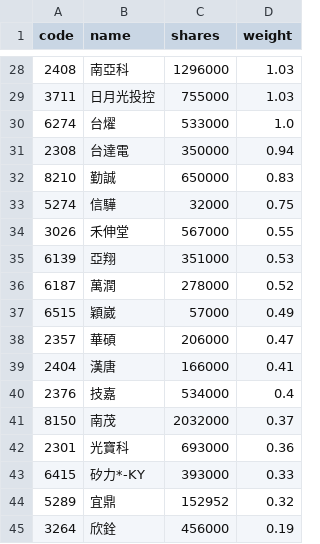
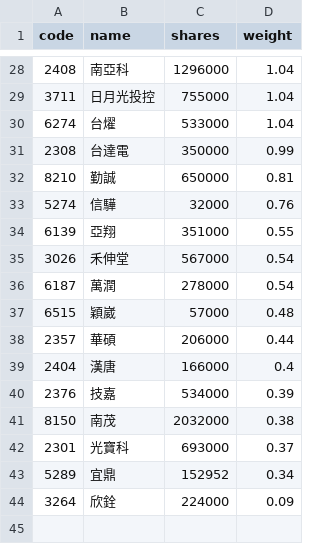
Before and after one commit to 4ru1013/capital-etf-00992a-portfolio, a CSV file: data/out/00992A_latest.csv, drawn as a sheet; only a part is shown, gaps mark what is left out; the diff covers the shown part only.

```diff
--- a/data/out/00992A_latest.csv
+++ b/data/out/00992A_latest.csv
@@ -28,18 +28,17 @@
-2408,南亞科,1296000,1.03
-3711,日月光投控,755000,1.03
-6274,台燿,533000,1.0
-2308,台達電,350000,0.94
-8210,勤誠,650000,0.83
-5274,信驊,32000,0.75
-3026,禾伸堂,567000,0.55
-6139,亞翔,351000,0.53
-6187,萬潤,278000,0.52
-6515,穎崴,57000,0.49
-2357,華碩,206000,0.47
-2404,漢唐,166000,0.41
-2376,技嘉,534000,0.4
-8150,南茂,2032000,0.37
-2301,光寶科,693000,0.36
-6415,矽力*-KY,393000,0.33
-5289,宜鼎,152952,0.32
-3264,欣銓,456000,0.19
+2408,南亞科,1296000,1.04
+3711,日月光投控,755000,1.04
+6274,台燿,533000,1.04
+2308,台達電,350000,0.99
+8210,勤誠,650000,0.81
+5274,信驊,32000,0.76
+6139,亞翔,351000,0.55
+3026,禾伸堂,567000,0.54
+6187,萬潤,278000,0.54
+6515,穎崴,57000,0.48
+2357,華碩,206000,0.44
+2404,漢唐,166000,0.4
+2376,技嘉,534000,0.39
+8150,南茂,2032000,0.38
+2301,光寶科,693000,0.37
+5289,宜鼎,152952,0.34
+3264,欣銓,224000,0.09
```
Also changed, not shown: 6 added rows, 6 removed rows and 20 edited cells elsewhere in this file, data/out/holdings/00992A_latest.csv, 4 other files.
